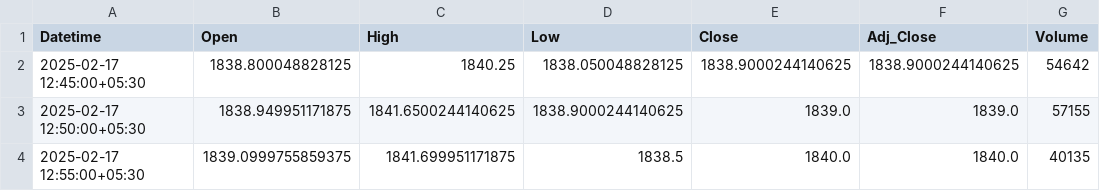
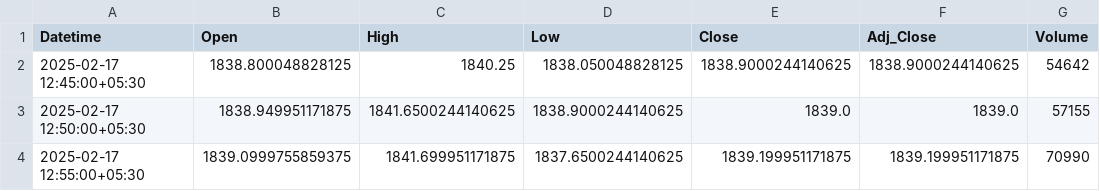
Before and after one commit to chiragpalan/stock_predictions_rnn_v3, a CSV file: temp_csv/INFY_NS.csv, drawn as a sheet.

```diff
--- a/temp_csv/INFY_NS.csv
+++ b/temp_csv/INFY_NS.csv
@@ -3,2 +3,2 @@ Datetime,Open,High,Low,Close,Adj_Close,Volume
 2025-02-17 12:50:00+05:30,1838.949951171875,1841.6500244140625,1838.9000244140625,1839.0,1839.0,57155
-2025-02-17 12:55:00+05:30,1839.0999755859375,1841.699951171875,1838.5,1840.0,1840.0,40135
+2025-02-17 12:55:00+05:30,1839.0999755859375,1841.699951171875,1837.6500244140625,1839.199951171875,1839.199951171875,70990
```
Also changed, not shown: temp_csv/ICICIBANK_NS.csv, temp_csv/RELIANCE_NS.csv, 3 other files.
